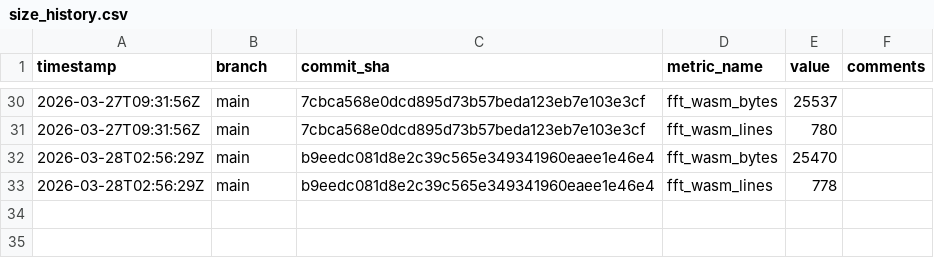
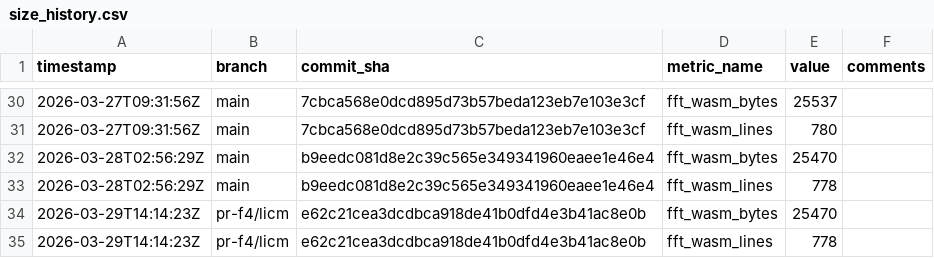
Before and after one commit to arnoox/herkos, a CSV file: size_history.csv, drawn as a sheet; only a part is shown, gaps mark what is left out.

Commit message:
metrics: file size for e62c21cea3dc

```diff
--- a/size_history.csv
+++ b/size_history.csv
@@ -33 +33,3 @@ timestamp,branch,commit_sha,metric_name,value,comments
 2026-03-28T02:56:29Z,main,b9eedc081d8e2c39c565e349341960eaee1e46e4,fft_wasm_lines,778,
+2026-03-29T14:14:23Z,pr-f4/licm,e62c21cea3dcdbca918de41b0dfd4e3b41ac8e0b,fft_wasm_bytes,25470,
+2026-03-29T14:14:23Z,pr-f4/licm,e62c21cea3dcdbca918de41b0dfd4e3b41ac8e0b,fft_wasm_lines,778,
```
